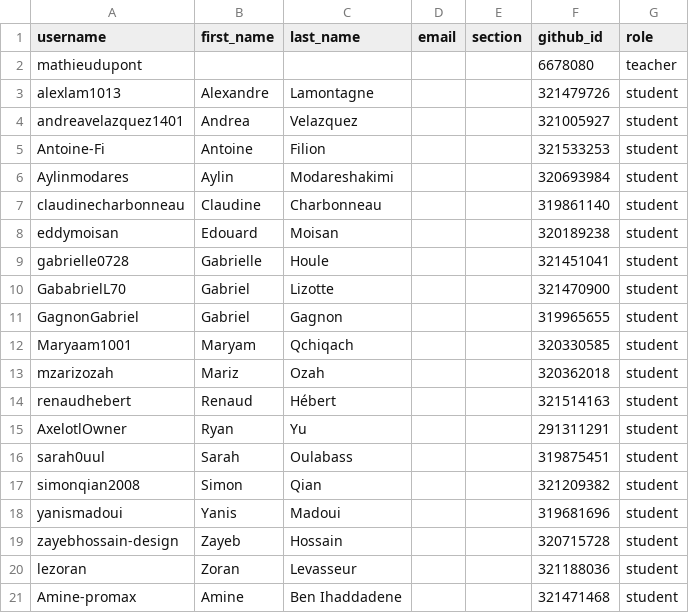
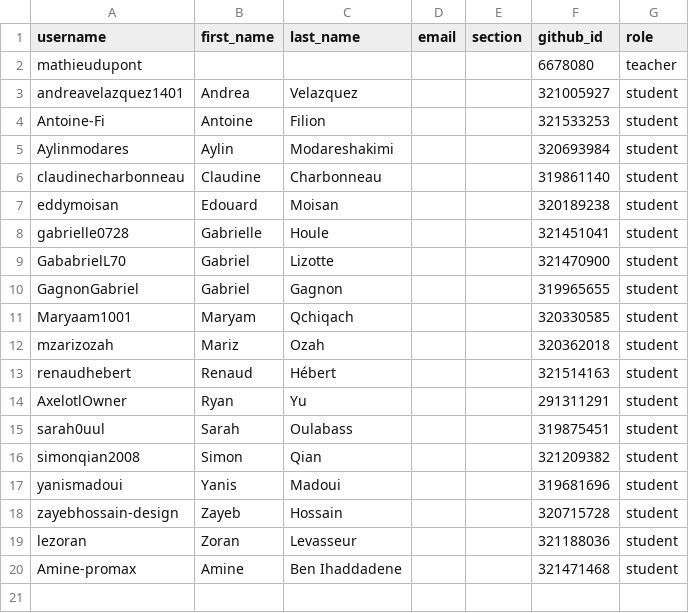
Before and after one commit to dupontmathieu/classroom50, a CSV file: sn1-gr1020/roster.csv, drawn as a sheet.

Commit message:
[Classroom 50] Remove student: sn1-gr1020/alexlam1013

```diff
--- a/sn1-gr1020/roster.csv
+++ b/sn1-gr1020/roster.csv
@@ -2,3 +2,2 @@ username,first_name,last_name,email,section,github_id,role
 mathieudupont,,,,,6678080,teacher
-alexlam1013,Alexandre,Lamontagne,,,321479726,student
 andreavelazquez1401,Andrea,Velazquez,,,321005927,student
```
